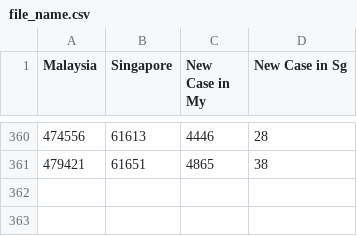
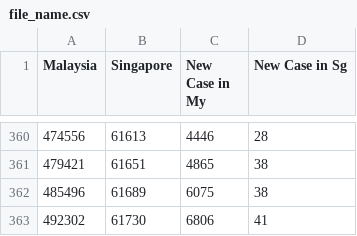
Before and after one commit to DavionChew/CovidMalaysiaSingapore, a CSV file: file_name.csv, drawn as a sheet; only a part is shown, gaps mark what is left out.

Commit message:
20 May 2021

```diff
--- a/file_name.csv
+++ b/file_name.csv
@@ -361 +361,3 @@ Malaysia,Singapore,New Case in My,New Case in Sg
 479421,61651,4865,38
+485496,61689,6075,38
+492302,61730,6806,41
```
